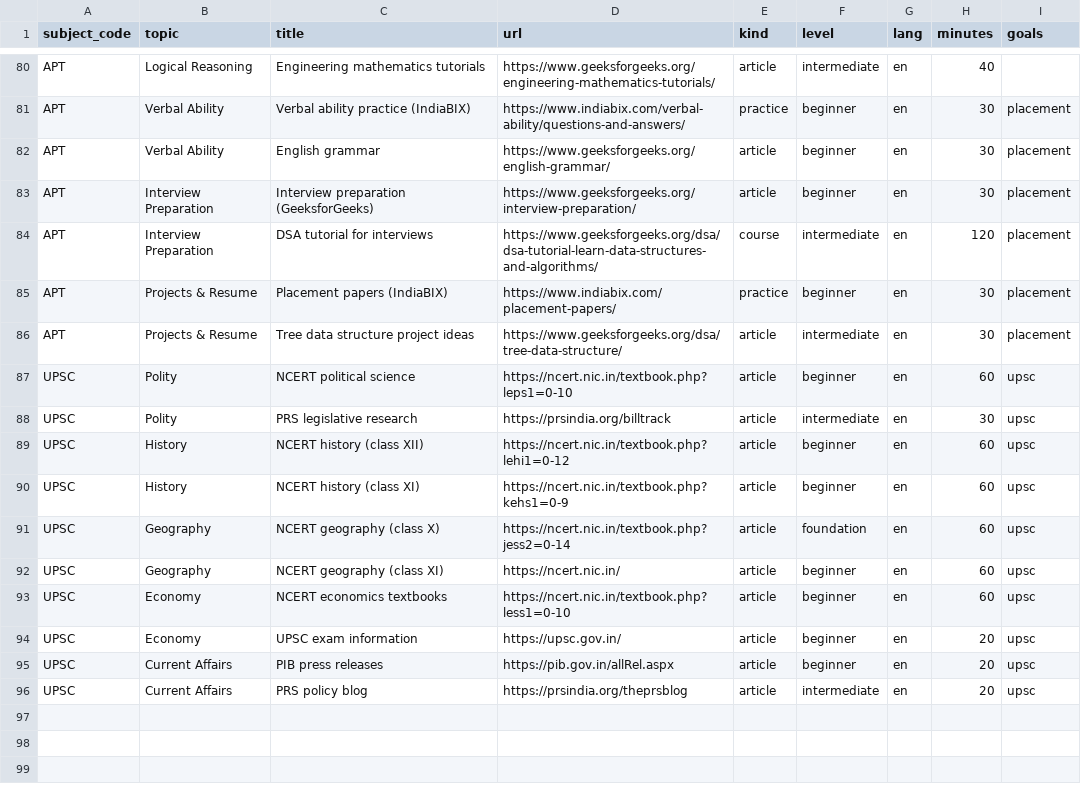
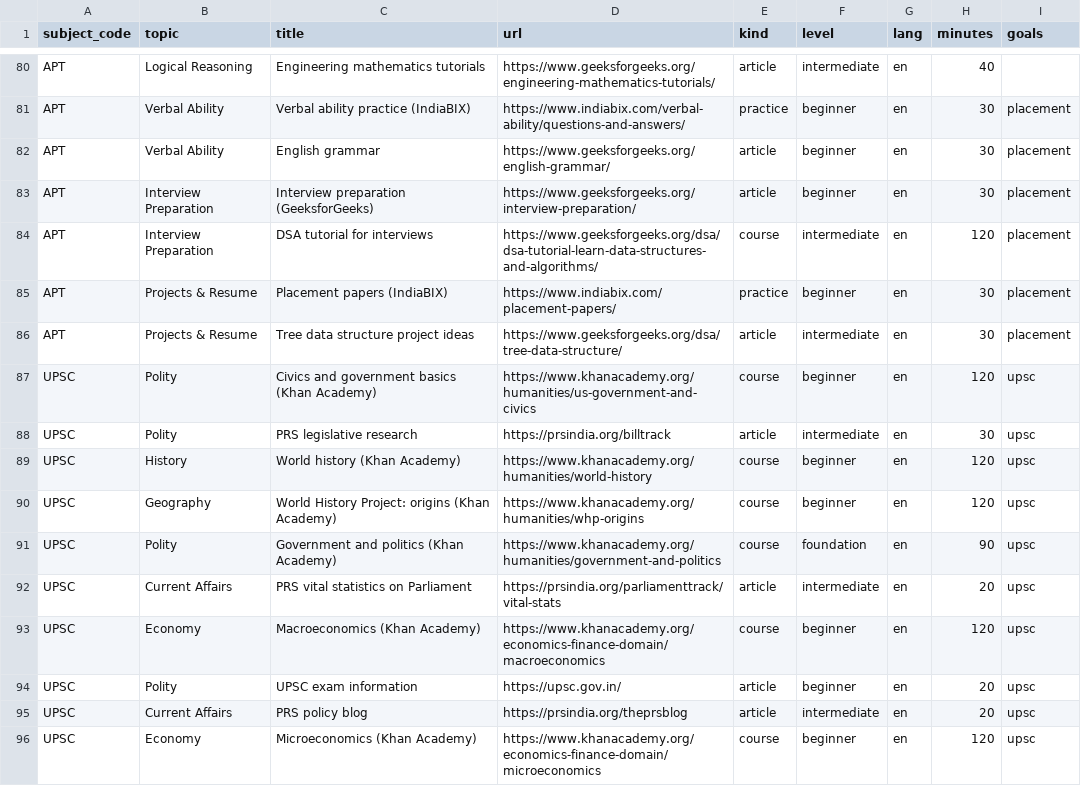
Before and after one commit to Emonemon74/ai-smart-student-mentor, a CSV file: api/seed/resources.csv, drawn as a sheet; only a part is shown, gaps mark what is left out.

```diff
--- a/api/seed/resources.csv
+++ b/api/seed/resources.csv
@@ -86,11 +86,11 @@ APT,Projects & Resume,Placement papers (IndiaBIX),https://www.indiabix.com/place
 APT,Projects & Resume,Tree data structure project ideas,https://www.geeksforgeeks.org/dsa/tree-data-structure/,article,intermediate,en,30,placement
-UPSC,Polity,NCERT political science,https://ncert.nic.in/textbook.php?leps1=0-10,article,beginner,en,60,upsc
+UPSC,Polity,Civics and government basics (Khan Academy),https://www.khanacademy.org/humanities/us-government-and-civics,course,beginner,en,120,upsc
 UPSC,Polity,PRS legislative research,https://prsindia.org/billtrack,article,intermediate,en,30,upsc
-UPSC,History,NCERT history (class XII),https://ncert.nic.in/textbook.php?lehi1=0-12,article,beginner,en,60,upsc
-UPSC,History,NCERT history (class XI),https://ncert.nic.in/textbook.php?kehs1=0-9,article,beginner,en,60,upsc
-UPSC,Geography,NCERT geography (class X),https://ncert.nic.in/textbook.php?jess2=0-14,article,foundation,en,60,upsc
-UPSC,Geography,NCERT geography (class XI),https://ncert.nic.in/,article,beginner,en,60,upsc
-UPSC,Economy,NCERT economics textbooks,https://ncert.nic.in/textbook.php?less1=0-10,article,beginner,en,60,upsc
-UPSC,Economy,UPSC exam information,https://upsc.gov.in/,article,beginner,en,20,upsc
-UPSC,Current Affairs,PIB press releases,https://pib.gov.in/allRel.aspx,article,beginner,en,20,upsc
+UPSC,History,World history (Khan Academy),https://www.khanacademy.org/humanities/world-history,course,beginner,en,120,upsc
+UPSC,Geography,World History Project: origins (Khan Academy),https://www.khanacademy.org/humanities/whp-origins,course,beginner,en,120,upsc
+UPSC,Polity,Government and politics (Khan Academy),https://www.khanacademy.org/humanities/government-and-politics,course,foundation,en,90,upsc
+UPSC,Current Affairs,PRS vital statistics on Parliament,https://prsindia.org/parliamenttrack/vital-stats,article,intermediate,en,20,upsc
+UPSC,Economy,Macroeconomics (Khan Academy),https://www.khanacademy.org/economics-finance-domain/macroeconomics,course,beginner,en,120,upsc
+UPSC,Polity,UPSC exam information,https://upsc.gov.in/,article,beginner,en,20,upsc
 UPSC,Current Affairs,PRS policy blog,https://prsindia.org/theprsblog,article,intermediate,en,20,upsc
+UPSC,Economy,Microeconomics (Khan Academy),https://www.khanacademy.org/economics-finance-domain/microeconomics,course,beginner,en,120,upsc
```
Also changed, not shown: 1 other file.
